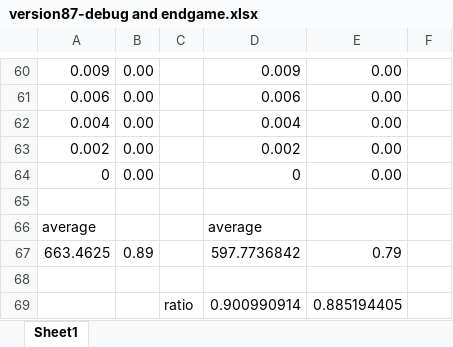
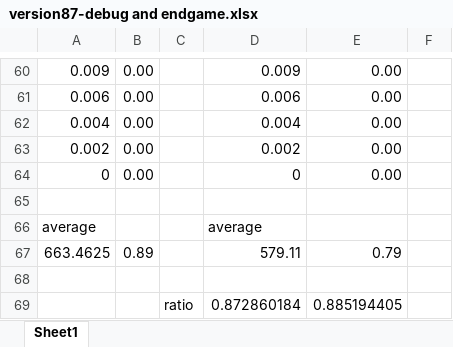
Before and after one commit to nullzero/O-hello, an Excel workbook: analysis/version87-debug and endgame.xlsx, sheet Sheet1, drawn as a sheet; only a part is shown, gaps mark what is left out; values as stored, in another font and other column widths than the file's, no borders; the diff names each change by its address in the sheet, - before the commit and + after, or states it on an @@ line.

```diff
--- a/analysis/version87-debug and endgame.xlsx (sheet Sheet1)
+++ b/analysis/version87-debug and endgame.xlsx (sheet Sheet1)
-D67: 597.7736842
+D67: 579.11
-D69: 0.900990914
+D69: 0.872860184
```
Also changed, not shown: 6 other files.
